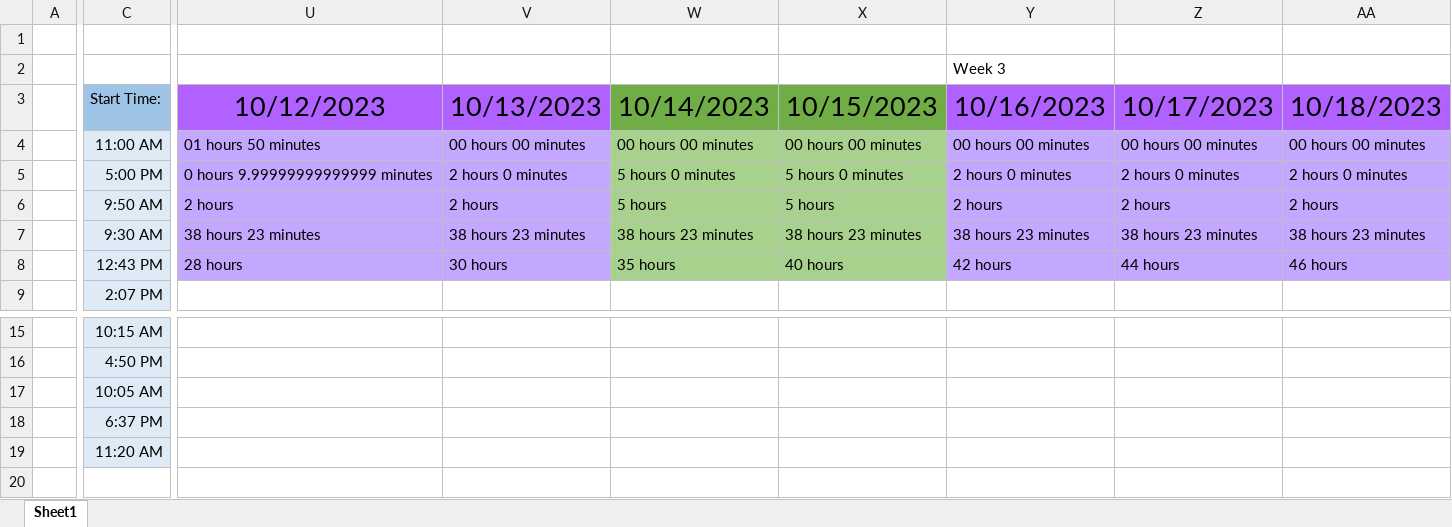
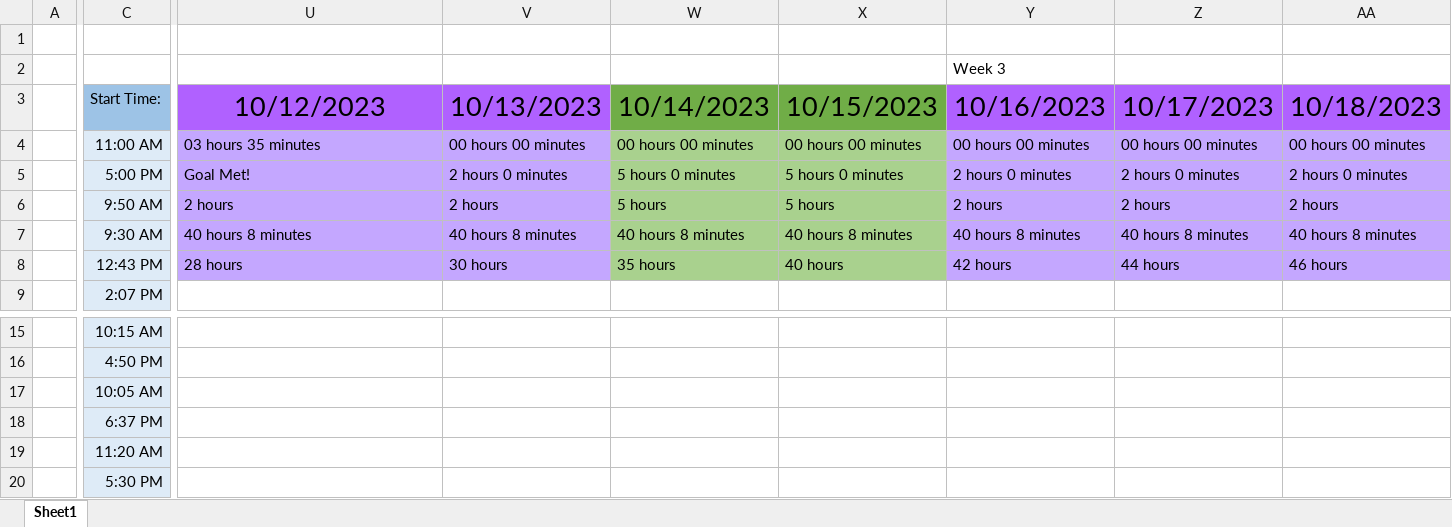
Before and after one commit to alexbatesdev/Neumont-Capstone, an Excel workbook: Documents/Capstone Hour Tracker.xlsx, sheet Sheet1, drawn as a sheet; only a part is shown, gaps mark what is left out; values as stored, in another font and other column widths than the file's, no borders; rows hold the shown columns only; the diff covers the shown part only; the diff names each change by its address in the sheet, - before the commit and + after, or states it on an @@ line.

```diff
--- a/Documents/Capstone Hour Tracker.xlsx (sheet Sheet1)
+++ b/Documents/Capstone Hour Tracker.xlsx (sheet Sheet1)
-U4 (10/12/2023): 01 hours 50 minutes
+U4 (10/12/2023): 03 hours 35 minutes
-U5 (10/12/2023): 0 hours 9.99999999999999 minutes
+U5 (10/12/2023): Goal Met!
-U7 (10/12/2023): 38 hours 23 minutes
+U7 (10/12/2023): 40 hours 8 minutes
-V7 (10/13/2023): 38 hours 23 minutes
+V7 (10/13/2023): 40 hours 8 minutes
-W7 (10/14/2023): 38 hours 23 minutes
+W7 (10/14/2023): 40 hours 8 minutes
-X7 (10/15/2023): 38 hours 23 minutes
+X7 (10/15/2023): 40 hours 8 minutes
-Y7 (10/16/2023): 38 hours 23 minutes
+Y7 (10/16/2023): 40 hours 8 minutes
-Z7 (10/17/2023): 38 hours 23 minutes
+Z7 (10/17/2023): 40 hours 8 minutes
-AA7 (10/18/2023): 38 hours 23 minutes
+AA7 (10/18/2023): 40 hours 8 minutes
+row 20:  | 5:30 PM
```
Also changed, not shown: 4 edited cells elsewhere in this sheet, 3 other files.
